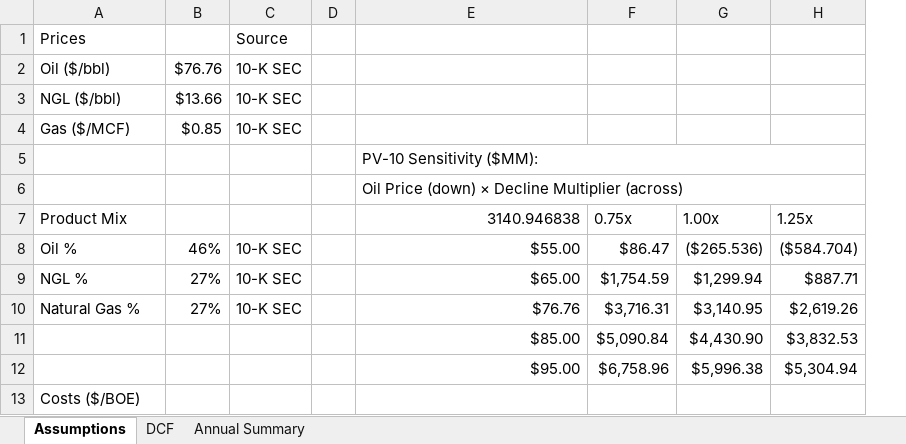
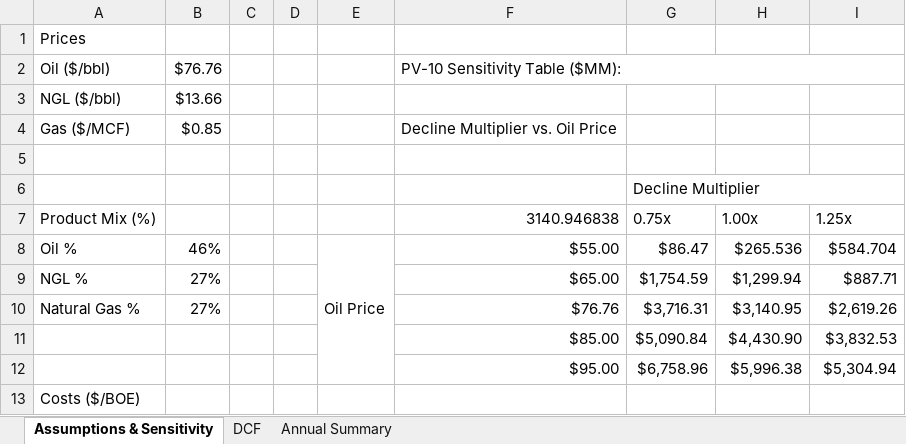
Before and after one commit to Vandan-03/Indpendent-Study, an Excel workbook: Excel Model/DCF_model.xlsx, sheet Assumptions & Sensitivity, drawn as a sheet; only a part is shown; values as stored, in another font and other column widths than the file's, no cell formats; conditional formats not drawn; removed rows and columns are numbered as before the commit, all else as after; the diff names each change by its address in the sheet, - before the commit and + after, or states it on an @@ line.

Commit message:
excel

```diff
--- a/Excel Model/DCF_model.xlsx (sheet Assumptions & Sensitivity)
+++ b/Excel Model/DCF_model.xlsx (sheet Assumptions & Sensitivity)
-sheet tab: Assumptions
+sheet tab: Assumptions & Sensitivity
-column C, rows 1-4: Source | 10-K SEC | 10-K SEC | 10-K SEC; rows 8-10: all 10-K SEC
+column C, empty
+column E, row 8: Oil Price
-F2: (empty)
+F2: PV-10 Sensitivity Table ($MM):
+F2:I2 merged
-F4: (empty)
+F4: Decline Multiplier vs. Oil Price
-F5: PV-10 Sensitivity ($MM):
+F5: (empty)
-E5:H5 merged
-row 6:  |  |  |  | Oil Price (down) × Decline Multiplier (across)
+row 6:  |  |  |  |  |  | Decline Multiplier
-A7: Product Mix
+A7: Product Mix (%)
-H8: ($265.536)
+H8: $265.536
-I8: ($584.704)
+I8: $584.704
```
Also changed, not shown: sheet Annual Summary, cell formats, formulas that keep their value.
